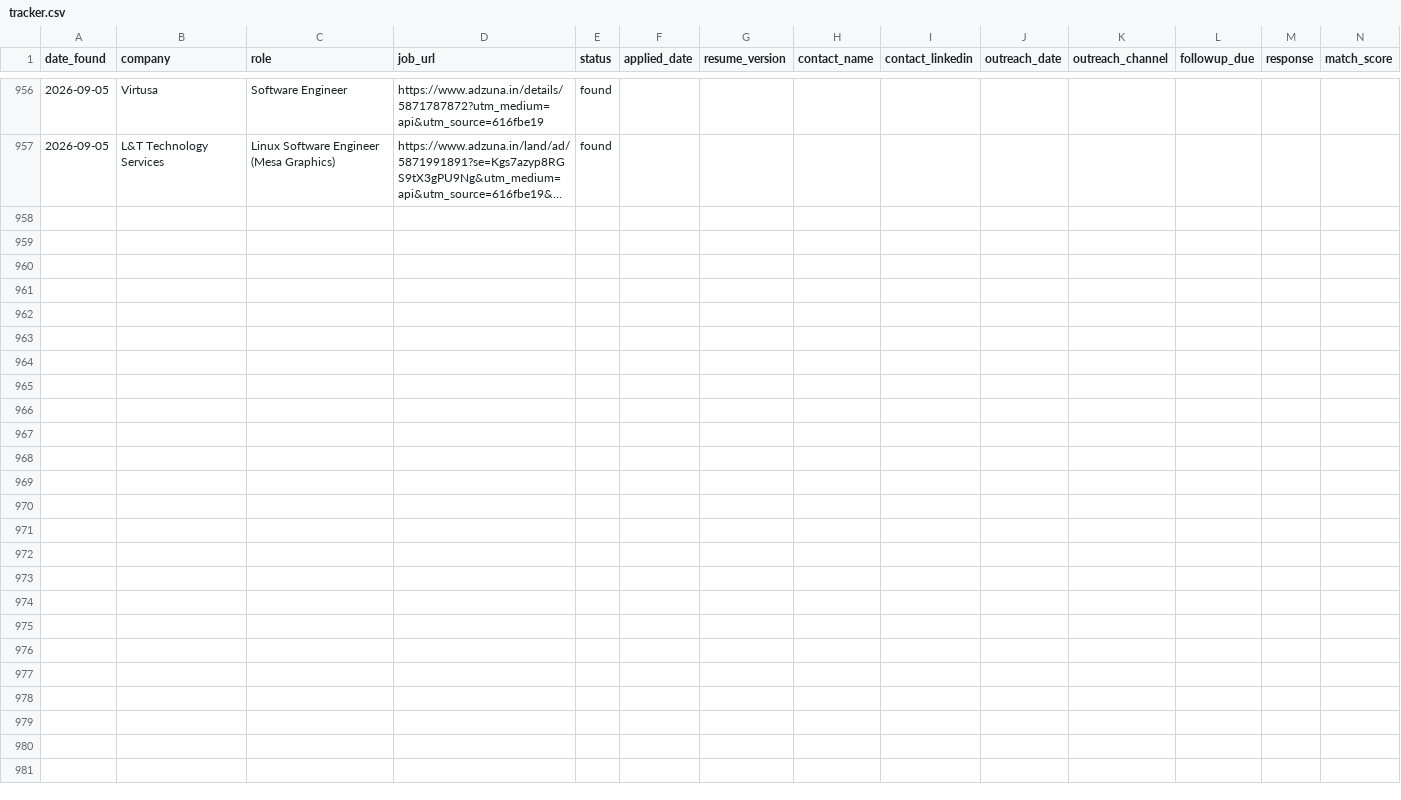
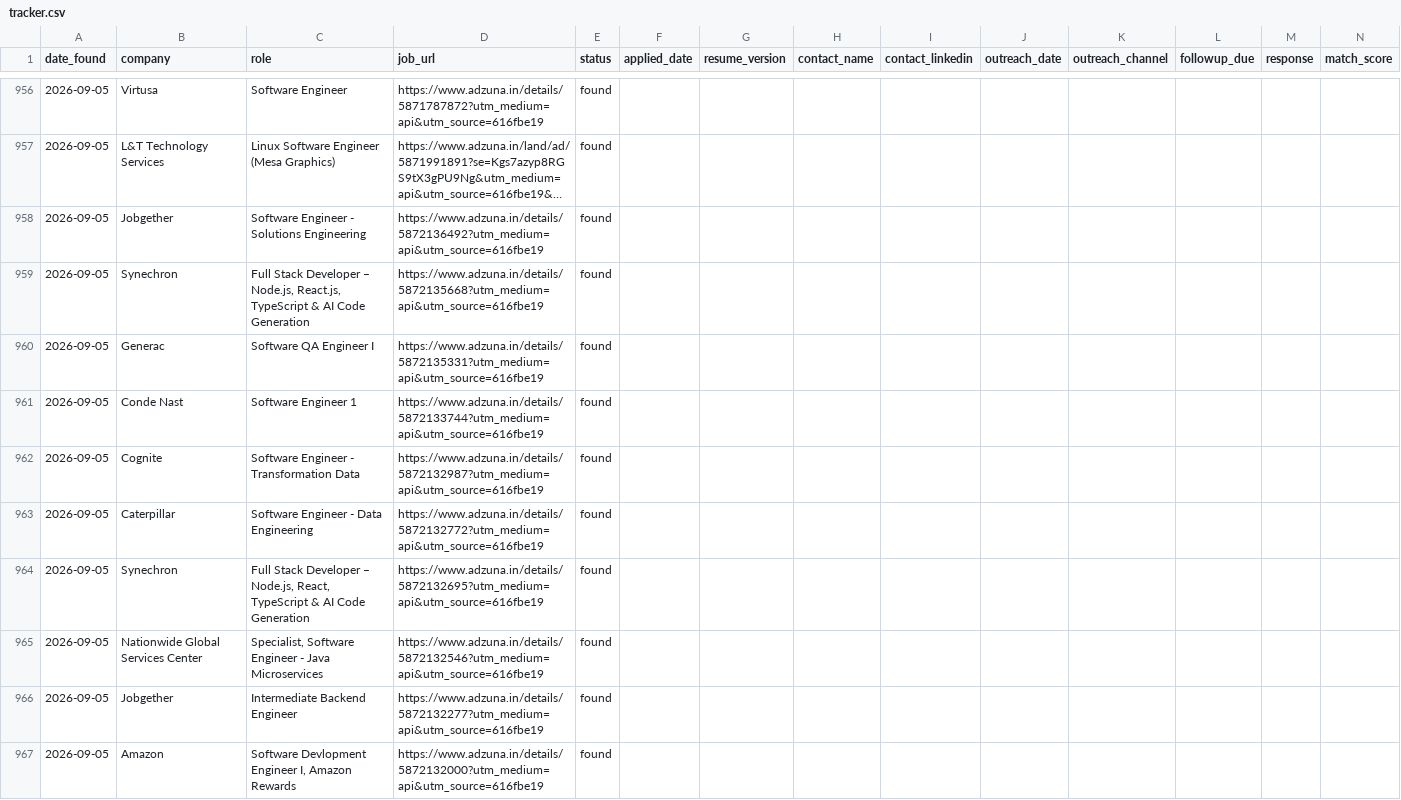
Before and after one commit to gopalverma416/jobhunt-autopilot, a CSV file: tracker.csv, drawn as a sheet; only a part is shown, gaps mark what is left out; long unchanged cells end in …; rows hold the shown columns only; the diff names each change by its address in the sheet, - before the commit and + after, or states it on an @@ line.

```diff
--- a/tracker.csv
+++ b/tracker.csv
+row 958: 2026-09-05 | Jobgether | Software Engineer - Solutions Engineering | https://www.adzuna.in/details/5872136492?utm_medium=api&utm_source=616fbe19 | found
+row 959: 2026-09-05 | Synechron | Full Stack Developer – Node.js, React.js, TypeScript & AI Code Generation | https://www.adzuna.in/details/5872135668?utm_medium=api&utm_source=616fbe19 | found
+row 960: 2026-09-05 | Generac | Software QA Engineer I | https://www.adzuna.in/details/5872135331?utm_medium=api&utm_source=616fbe19 | found
+row 961: 2026-09-05 | Conde Nast | Software Engineer 1 | https://www.adzuna.in/details/5872133744?utm_medium=api&utm_source=616fbe19 | found
+row 962: 2026-09-05 | Cognite | Software Engineer - Transformation Data | https://www.adzuna.in/details/5872132987?utm_medium=api&utm_source=616fbe19 | found
+row 963: 2026-09-05 | Caterpillar | Software Engineer - Data Engineering | https://www.adzuna.in/details/5872132772?utm_medium=api&utm_source=616fbe19 | found
+row 964: 2026-09-05 | Synechron | Full Stack Developer – Node.js, React, TypeScript & AI Code Generation | https://www.adzuna.in/details/5872132695?utm_medium=api&utm_source=616fbe19 | found
+row 965: 2026-09-05 | Nationwide Global Services Center | Specialist, Software Engineer - Java Microservices | https://www.adzuna.in/details/5872132546?utm_medium=api&utm_source=616fbe19 | found
+row 966: 2026-09-05 | Jobgether | Intermediate Backend Engineer | https://www.adzuna.in/details/5872132277?utm_medium=api&utm_source=616fbe19 | found
+row 967: 2026-09-05 | Amazon | Software Devlopment Engineer I, Amazon Rewards | https://www.adzuna.in/details/5872132000?utm_medium=api&utm_source=616fbe19 | found
```
Also changed, not shown: rejected_log.csv, 2 other files.
